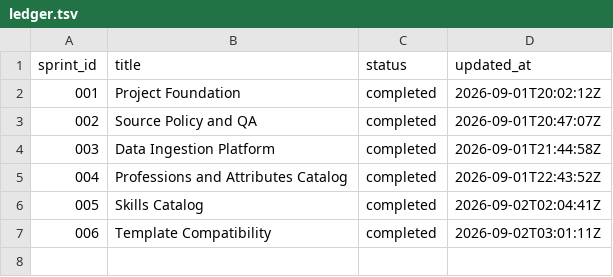
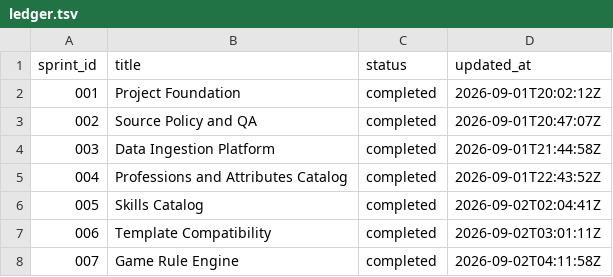
Before and after one commit to calebmchenry/build-wars, a TSV file: work/sprints/ledger.tsv, drawn as a sheet; the diff names each change by its address in the sheet, - before the commit and + after, or states it on an @@ line.

Commit message:
Implement SPRINT-007: Game Rule Engine
Ticket target: BACKLOG
Epic: EPIC-06
Sprint: SPRINT-007

```diff
--- a/work/sprints/ledger.tsv
+++ b/work/sprints/ledger.tsv
+row 8: 007 | Game Rule Engine | completed | 2026-09-02T04:11:58Z
```
Also changed, not shown: 44 other files.
